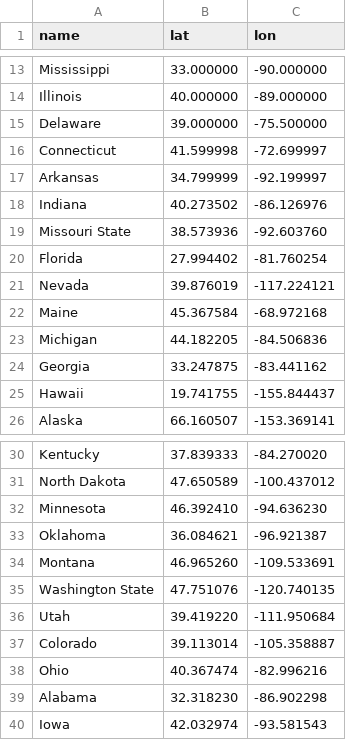
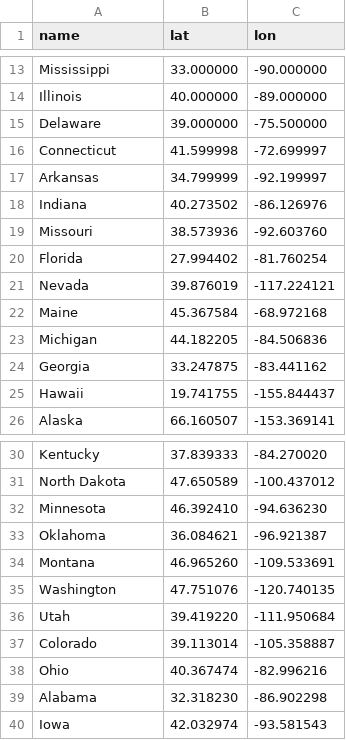
Before and after one commit to portlandmobile/visualization, a CSV file: us_state_lonlat.csv, drawn as a sheet; only a part is shown, gaps mark what is left out.

Commit message:
Committer: Peekay <peekay@Admins-MBP.hsd1.or.comcast.net>

```diff
--- a/us_state_lonlat.csv
+++ b/us_state_lonlat.csv
@@ -18,3 +18,3 @@ Arkansas,34.799999,-92.199997
 Indiana,40.273502,-86.126976
-Missouri State,38.573936,-92.603760
+Missouri,38.573936,-92.603760
 Florida,27.994402,-81.760254
@@ -34,3 +34,3 @@ Oklahoma,36.084621,-96.921387
 Montana,46.965260,-109.533691
-Washington State,47.751076,-120.740135
+Washington,47.751076,-120.740135
 Utah,39.419220,-111.950684
```
